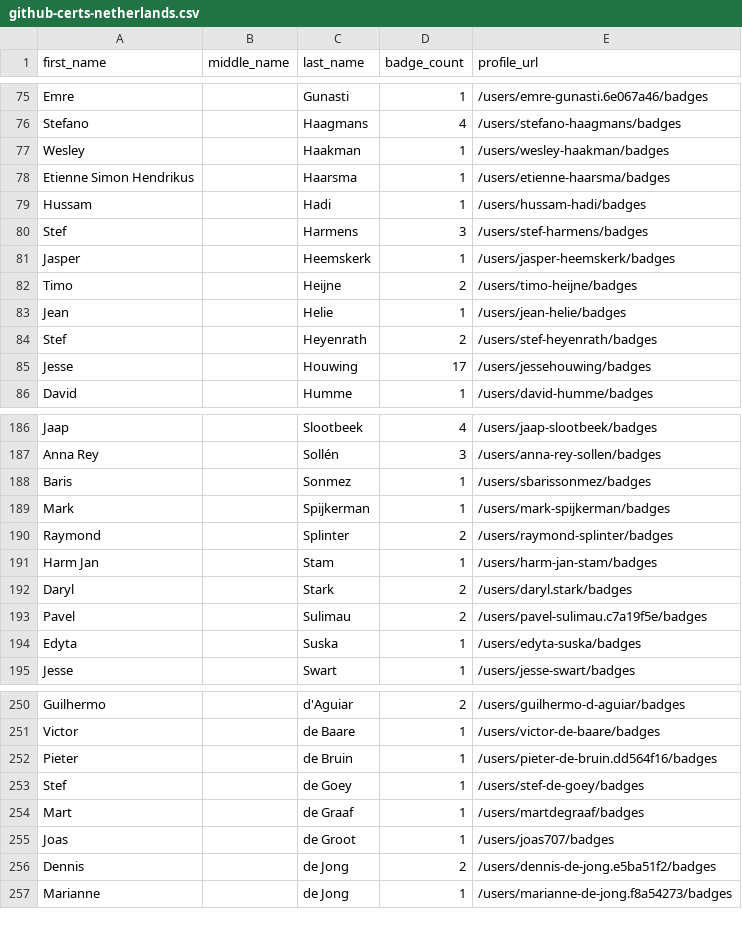
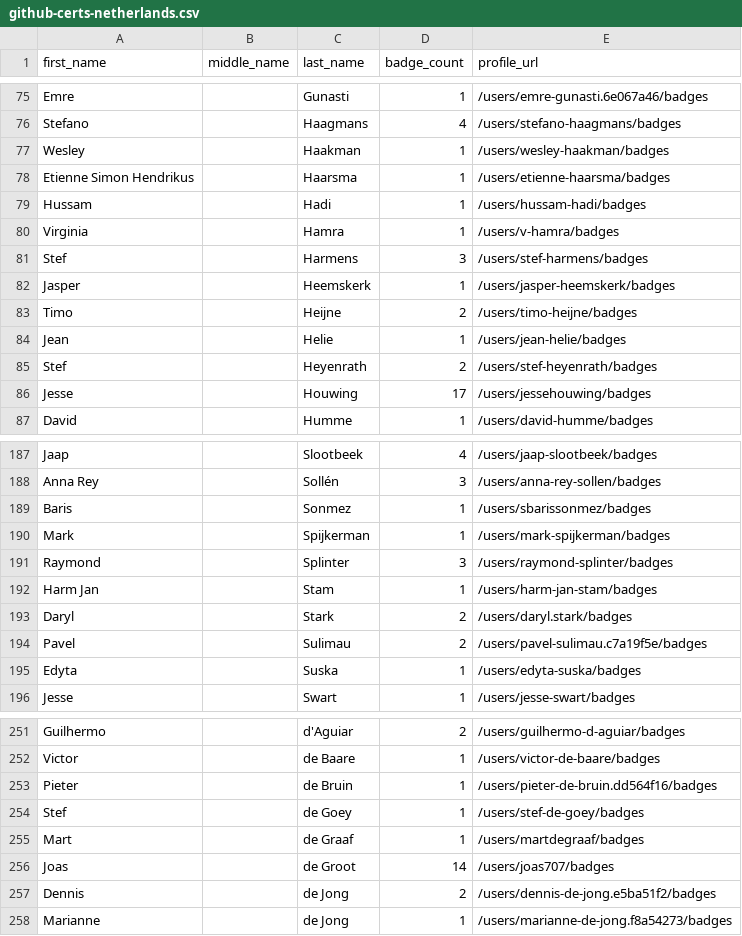
Before and after one commit to Joas707/github-certification-ranking, a CSV file: datasource/github-certs-netherlands.csv, drawn as a sheet; only a part is shown, gaps mark what is left out.

```diff
--- a/datasource/github-certs-netherlands.csv
+++ b/datasource/github-certs-netherlands.csv
@@ -79,2 +79,3 @@ Etienne Simon Hendrikus,,Haarsma,1,/users/etienne-haarsma/badges
 Hussam,,Hadi,1,/users/hussam-hadi/badges
+Virginia,,Hamra,1,/users/v-hamra/badges
 Stef,,Harmens,3,/users/stef-harmens/badges
@@ -189,3 +190,3 @@ Baris,,Sonmez,1,/users/sbarissonmez/badges
 Mark,,Spijkerman,1,/users/mark-spijkerman/badges
-Raymond,,Splinter,2,/users/raymond-splinter/badges
+Raymond,,Splinter,3,/users/raymond-splinter/badges
 Harm Jan,,Stam,1,/users/harm-jan-stam/badges
@@ -254,3 +255,3 @@ Stef,,de Goey,1,/users/stef-de-goey/badges
 Mart,,de Graaf,1,/users/martdegraaf/badges
-Joas,,de Groot,1,/users/joas707/badges
+Joas,,de Groot,14,/users/joas707/badges
 Dennis,,de Jong,2,/users/dennis-de-jong.e5ba51f2/badges
```
Also changed, not shown: datasource/github-certs-brazil.csv, datasource/github-certs-india.csv, 10 other files.
